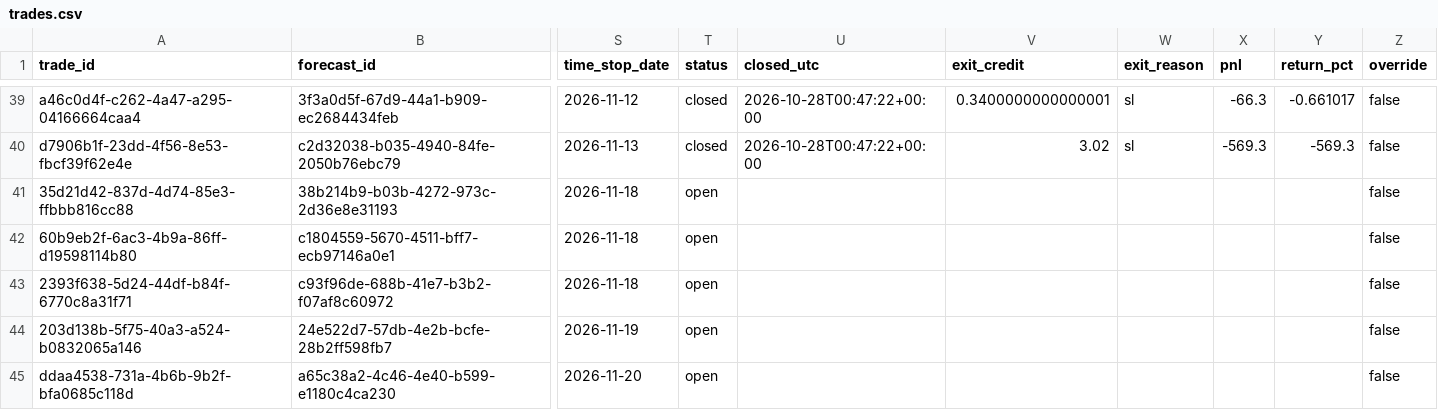
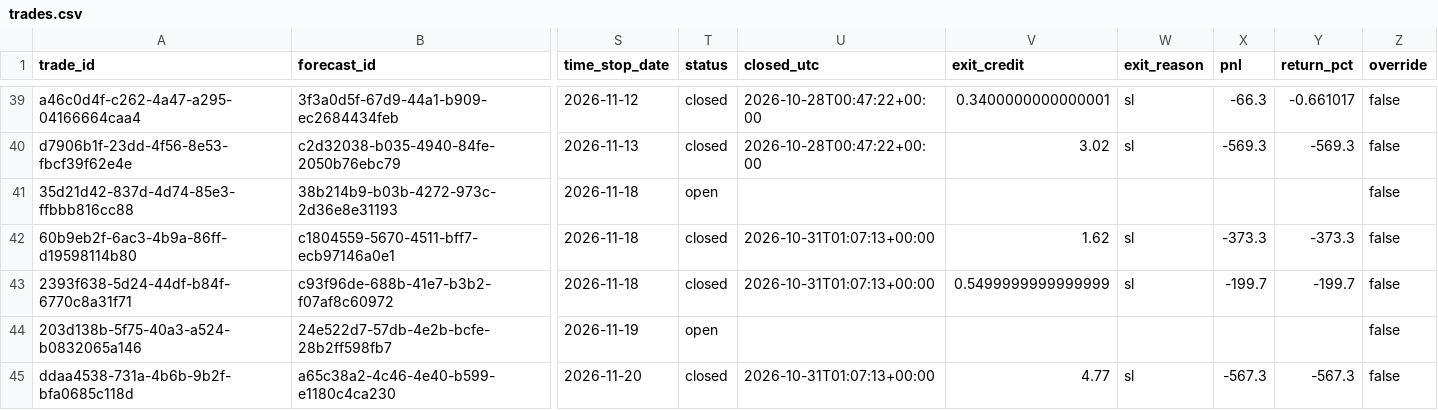
Before and after one commit to PandaGrdn/options_screener, a CSV file: data/trades.csv, drawn as a sheet; only a part is shown, gaps mark what is left out; the diff names each change by its address in the sheet, - before the commit and + after, or states it on an @@ line.

```diff
--- a/data/trades.csv
+++ b/data/trades.csv
-T42:T43 (status): open
+T42:T43 (status): closed
-U42:U43 (closed_utc): (empty)
+U42:U43 (closed_utc): 2026-10-31T01:07:13+00:00
-V42 (exit_credit): (empty)
+V42 (exit_credit): 1.62
-W42:W43 (exit_reason): (empty)
+W42:W43 (exit_reason): sl
-X42 (pnl): (empty)
+X42 (pnl): -373.3
-Y42 (return_pct): (empty)
+Y42 (return_pct): -373.3
-V43 (exit_credit): (empty)
+V43 (exit_credit): 0.5499999999999999
-X43 (pnl): (empty)
+X43 (pnl): -199.7
-Y43 (return_pct): (empty)
+Y43 (return_pct): -199.7
-T45 (status): open
+T45 (status): closed
-U45 (closed_utc): (empty)
+U45 (closed_utc): 2026-10-31T01:07:13+00:00
-V45 (exit_credit): (empty)
+V45 (exit_credit): 4.77
-W45 (exit_reason): (empty)
+W45 (exit_reason): sl
-X45 (pnl): (empty)
+X45 (pnl): -567.3
-Y45 (return_pct): (empty)
+Y45 (return_pct): -567.3
```
Also changed, not shown: data/forecasts.csv, data/marks.csv, 6 other files.
